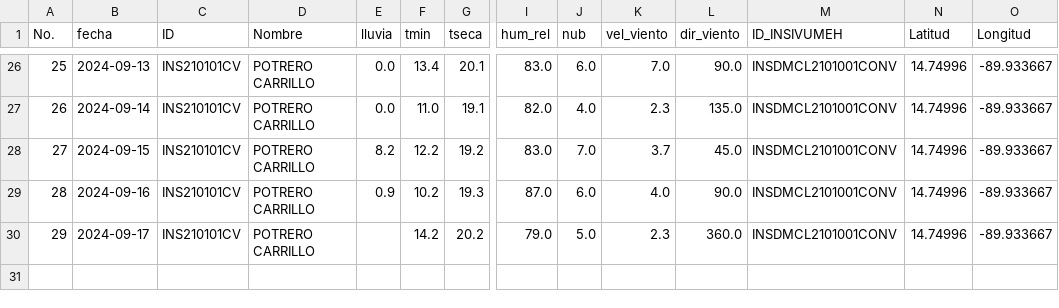
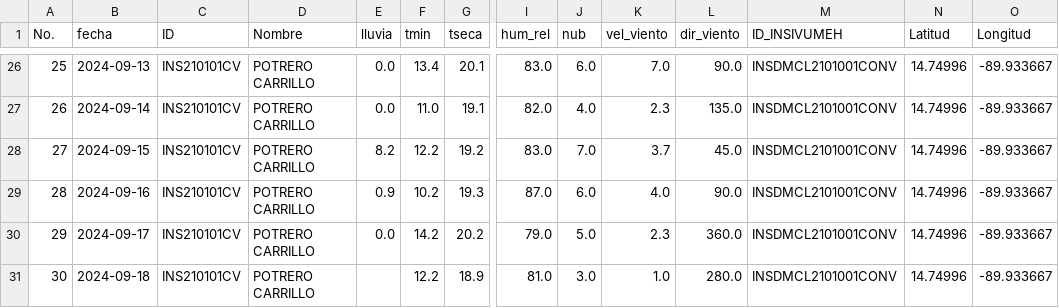
Before and after one commit to Climatologia-INSIVUMEH/monthly_data_by_station_csv, a CSV file: outputcsv/POTRERO CARRILLO.csv, drawn as a sheet; only a part is shown, gaps mark what is left out; rows hold the shown columns only; the diff names each change by its address in the sheet, - before the commit and + after, or states it on an @@ line.

```diff
--- a/outputcsv/POTRERO CARRILLO.csv
+++ b/outputcsv/POTRERO CARRILLO.csv
-E30 (lluvia): (empty)
+E30 (lluvia): 0.0
+row 31: 30 | 2024-09-18 | INS210101CV | POTRERO CARRILLO |  | 12.2 | 18.9 | 81.0 | 3.0 | 1.0 | 280.0 | INSDMCL2101001CONV | 14.74996 | -89.933667
```
Also changed, not shown: outputcsv/CHAMPERICO FEGUA.csv, outputcsv/COBAN.csv, 52 other files.
